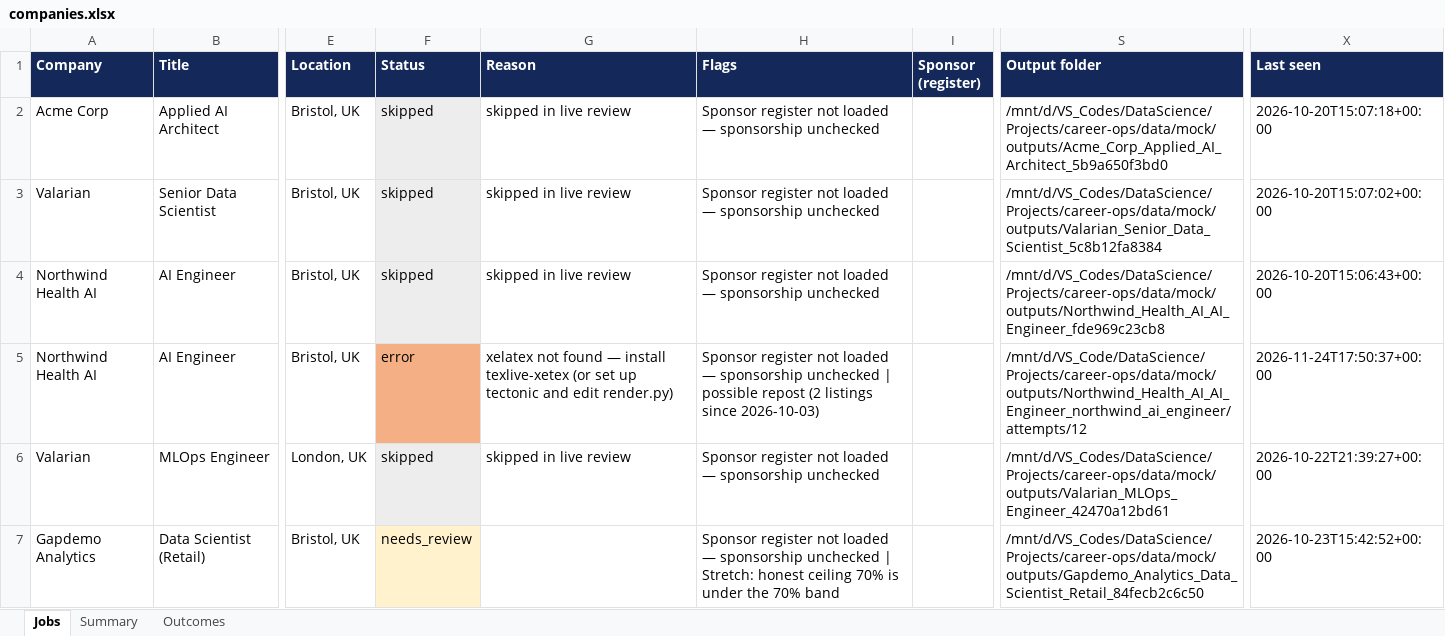
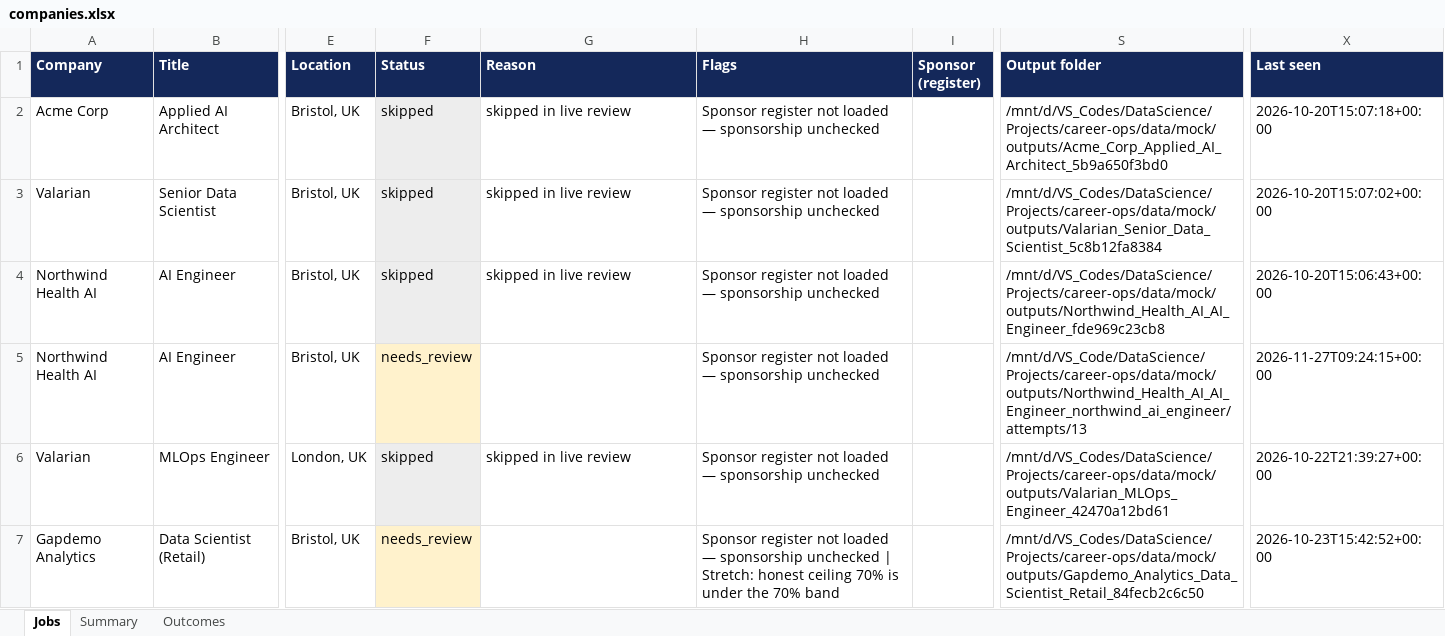
Before and after one commit to Thiruvel-AP/Job_Automation, an Excel workbook: data/mock/exports/companies.xlsx, sheet Jobs, drawn as a sheet; only a part is shown, gaps mark what is left out; values as stored, in another font and other column widths than the file's, no borders; the diff names each change by its address in the sheet, - before the commit and + after, or states it on an @@ line.

```diff
--- a/data/mock/exports/companies.xlsx (sheet Jobs)
+++ b/data/mock/exports/companies.xlsx (sheet Jobs)
-F5 (Status): error
+F5 (Status): needs_review
-F5 fill: #F4B084
+F5 fill: #FFF2CC
-G5 (Reason): xelatex not found — install texlive-xetex (or set up tectonic and edit render.py)
+G5 (Reason): (empty)
-H5 (Flags): …sponsorship unchecked | possible repost (2 listings since 2026-10-03)
+H5 (Flags): …sponsorship unchecked
-S5 (Output folder): /mnt/d/VS_Code/DataScience/Projects/career-ops/data/mock/outputs/Northwind_Health_AI_AI_Engineer_northwind_ai_engineer/attempts/12
+S5 (Output folder): /mnt/d/VS_Code/DataScience/Projects/career-ops/data/mock/outputs/Northwind_Health_AI_AI_Engineer_northwind_ai_engineer/attempts/13
-X5 (Last seen): 2026-11-24T17:50:37+00:00
+X5 (Last seen): 2026-11-27T09:24:15+00:00
```
Also changed, not shown: sheet Summary, data/exports/companies.xlsx, 42 other files.
